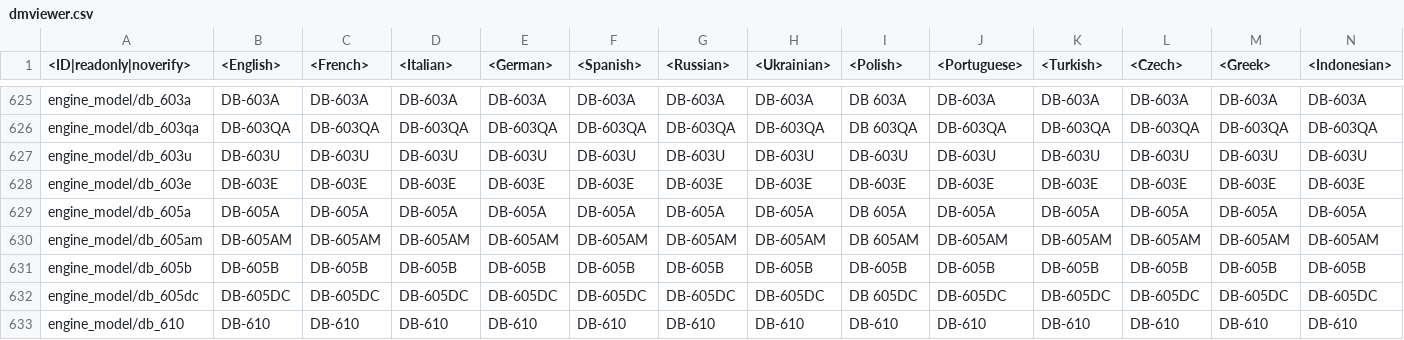
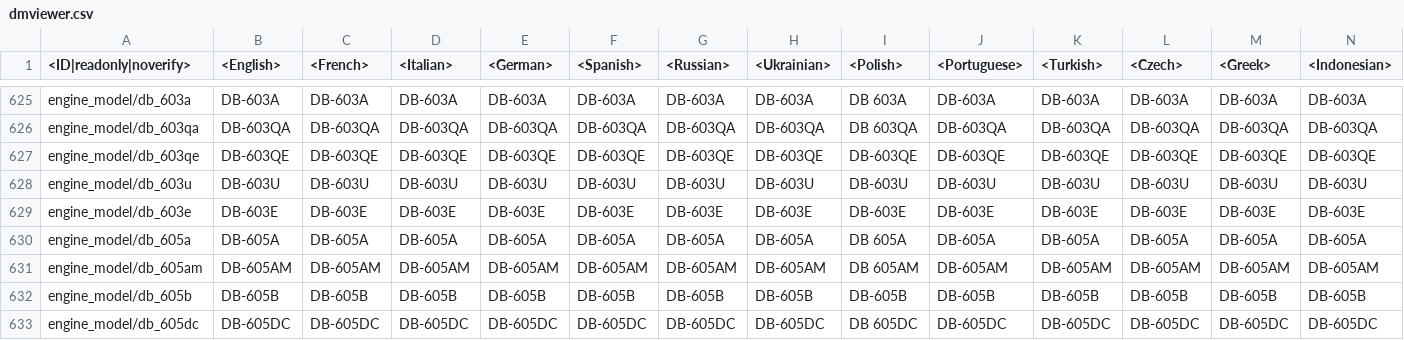
Before and after one commit to gszabi99/War-Thunder-Mobile-Datamine, a CSV file: lang.vromfs.bin_u/lang/dmviewer.csv, drawn as a sheet; only a part is shown, gaps mark what is left out; the shorter side is filled out with more unchanged rows; rows hold the shown columns only; the diff names each change by its address in the sheet, - before the commit and + after, or states it on an @@ line.

```diff
--- a/lang.vromfs.bin_u/lang/dmviewer.csv
+++ b/lang.vromfs.bin_u/lang/dmviewer.csv
+row 627: engine_model/db_603qe | DB-603QE | DB-603QE | DB-603QE | DB-603QE | DB-603QE | DB-603QE | DB-603QE | DB-603QE | DB-603QE | DB-603QE | DB-603QE | DB-603QE | DB-603QE
```
Also changed, not shown: 2 other files.
